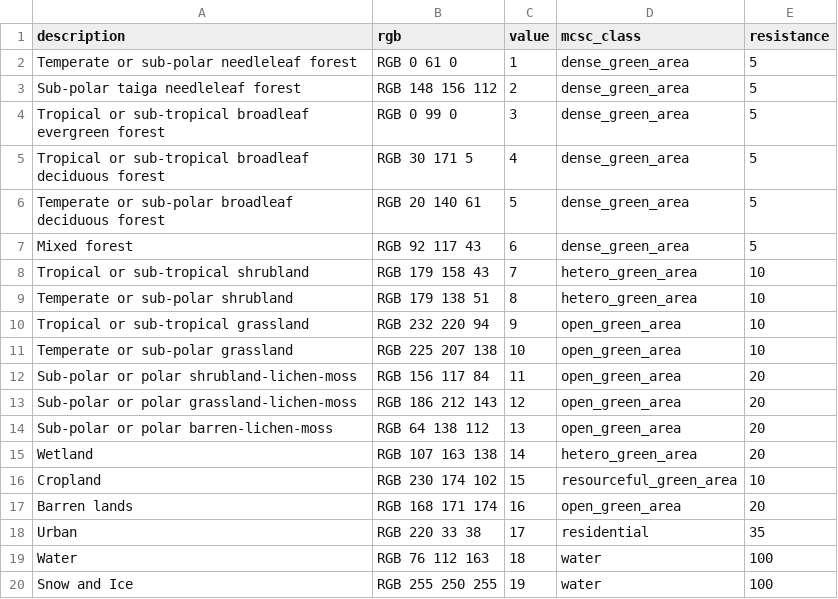
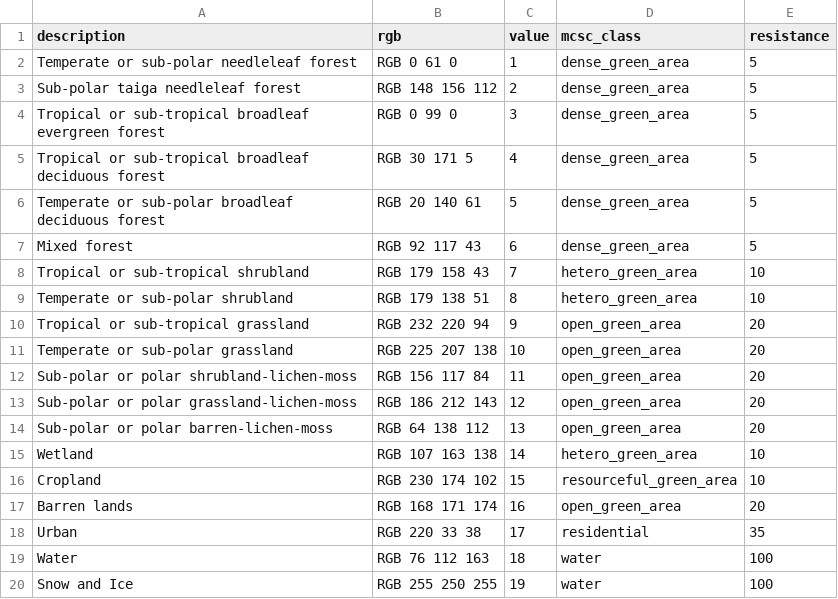
Before and after one commit to georod/mcsc, a CSV file: misc/cec_north_america_resistance_values.csv, drawn as a sheet.

```diff
--- a/misc/cec_north_america_resistance_values.csv
+++ b/misc/cec_north_america_resistance_values.csv
@@ -9,4 +9,4 @@ description,rgb,value,mcsc_class,resistance
  Temperate or sub-polar shrubland, RGB 179 138 51,8,hetero_green_area,10
- Tropical or sub-tropical grassland, RGB 232 220 94,9,open_green_area,10
- Temperate or sub-polar grassland, RGB 225 207 138,10,open_green_area,10
+ Tropical or sub-tropical grassland, RGB 232 220 94,9,open_green_area,20
+ Temperate or sub-polar grassland, RGB 225 207 138,10,open_green_area,20
  Sub-polar or polar shrubland-lichen-moss, RGB 156 117 84,11,open_green_area,20
@@ -14,3 +14,3 @@ description,rgb,value,mcsc_class,resistance
  Sub-polar or polar barren-lichen-moss, RGB 64 138 112,13,open_green_area,20
- Wetland, RGB 107 163 138,14,hetero_green_area,20
+ Wetland, RGB 107 163 138,14,hetero_green_area,10
  Cropland, RGB 230 174 102,15,resourceful_green_area,10
```
Also changed, not shown: 2 other files.
